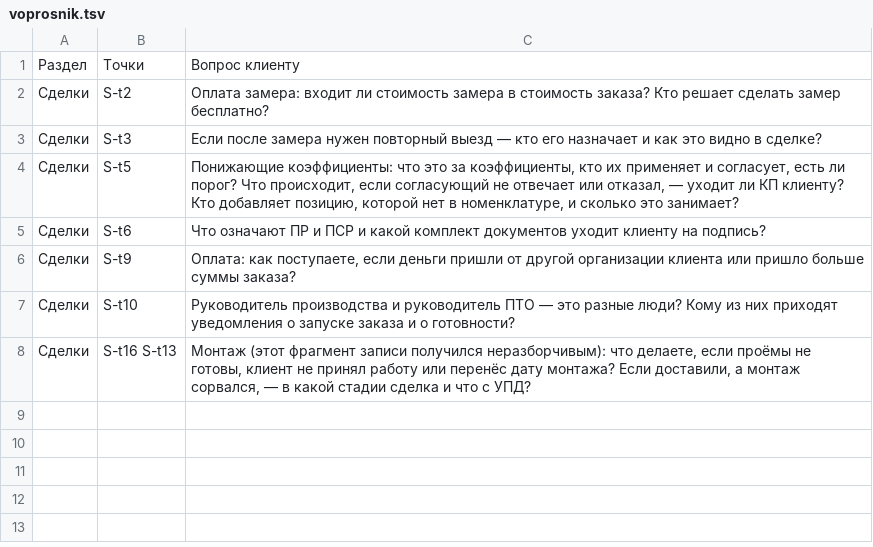
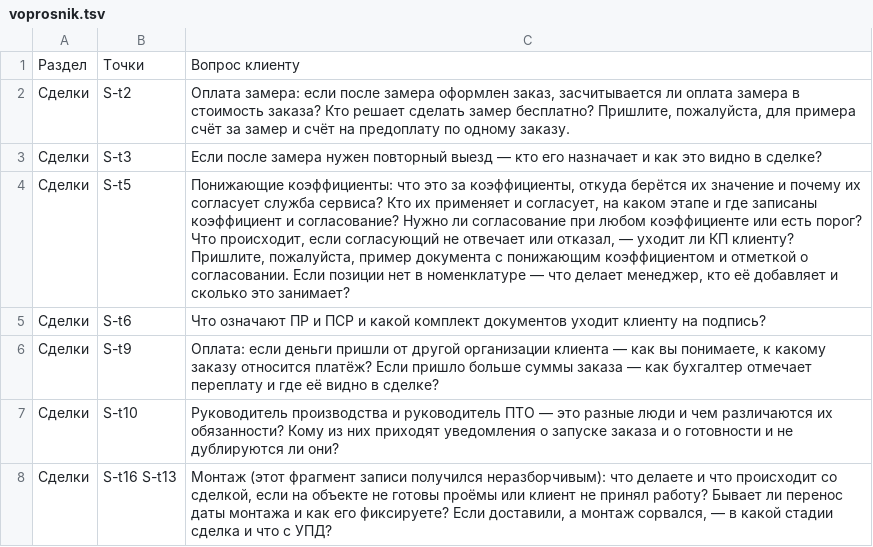
Before and after one commit to arwoxbx24/eurosteklo, a TSV file: docs/meetings/2026-10-04-dialog/voprosnik.tsv, drawn as a sheet.

```diff
--- a/docs/meetings/2026-10-04-dialog/voprosnik.tsv
+++ b/docs/meetings/2026-10-04-dialog/voprosnik.tsv
@@ -1,8 +1,8 @@
 Раздел	Точки	Вопрос клиенту
-Сделки	S-t2	Оплата замера: входит ли стоимость замера в стоимость заказа? Кто решает сделать замер бесплатно?
+Сделки	S-t2	Оплата замера: если после замера оформлен заказ, засчитывается ли оплата замера в стоимость заказа? Кто решает сделать замер бесплатно? Пришлите, пожалуйста, для примера счёт за замер и счёт на предоплату по одному заказу.
 Сделки	S-t3	Если после замера нужен повторный выезд — кто его назначает и как это видно в сделке?
-Сделки	S-t5	Понижающие коэффициенты: что это за коэффициенты, кто их применяет и согласует, есть ли порог? Что происходит, если согласующий не отвечает или отказал, — уходит ли КП клиенту? Кто добавляет позицию, которой нет в номенклатуре, и сколько это занимает?
+Сделки	S-t5	Понижающие коэффициенты: что это за коэффициенты, откуда берётся их значение и почему их согласует служба сервиса? Кто их применяет и согласует, на каком этапе и где записаны коэффициент и согласование? Нужно ли согласование при любом коэффициенте или есть порог? Что происходит, если согласующий не отвечает или отказал, — уходит ли КП клиенту? Пришлите, пожалуйста, пример документа с понижающим коэффициентом и отметкой о согласовании. Если позиции нет в номенклатуре — что делает менеджер, кто её добавляет и сколько это занимает?
 Сделки	S-t6	Что означают ПР и ПСР и какой комплект документов уходит клиенту на подпись?
-Сделки	S-t9	Оплата: как поступаете, если деньги пришли от другой организации клиента или пришло больше суммы заказа?
-Сделки	S-t10	Руководитель производства и руководитель ПТО — это разные люди? Кому из них приходят уведомления о запуске заказа и о готовности?
-Сделки	S-t16 S-t13	Монтаж (этот фрагмент записи получился неразборчивым): что делаете, если проёмы не готовы, клиент не принял работу или перенёс дату монтажа? Если доставили, а монтаж сорвался, — в какой стадии сделка и что с УПД?
+Сделки	S-t9	Оплата: если деньги пришли от другой организации клиента — как вы понимаете, к какому заказу относится платёж? Если пришло больше суммы заказа — как бухгалтер отмечает переплату и где её видно в сделке?
+Сделки	S-t10	Руководитель производства и руководитель ПТО — это разные люди и чем различаются их обязанности? Кому из них приходят уведомления о запуске заказа и о готовности и не дублируются ли они?
+Сделки	S-t16 S-t13	Монтаж (этот фрагмент записи получился неразборчивым): что делаете и что происходит со сделкой, если на объекте не готовы проёмы или клиент не принял работу? Бывает ли перенос даты монтажа и как его фиксируете? Если доставили, а монтаж сорвался, — в какой стадии сделка и что с УПД?
```
Also changed, not shown: docs/meetings/2026-10-04-dialog/baza/D1-glossariy.tsv, docs/meetings/2026-10-04-dialog/baza/D2-roli.tsv, 19 other files.
